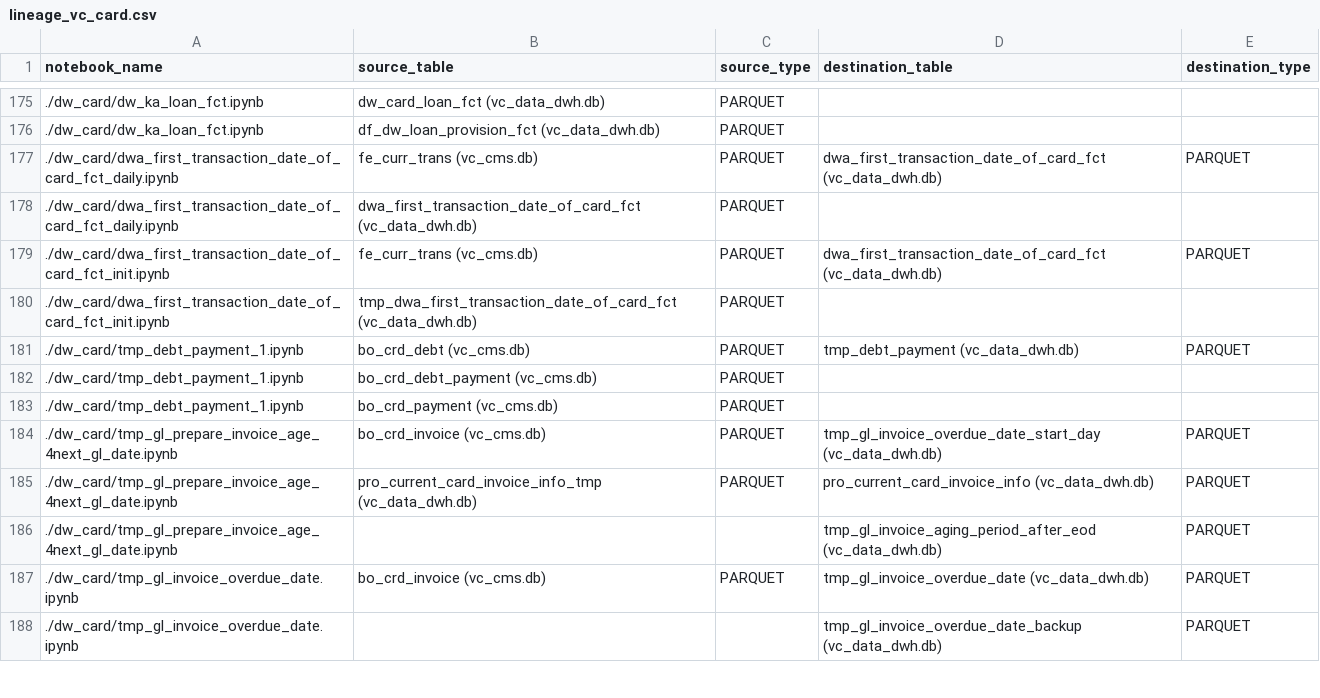
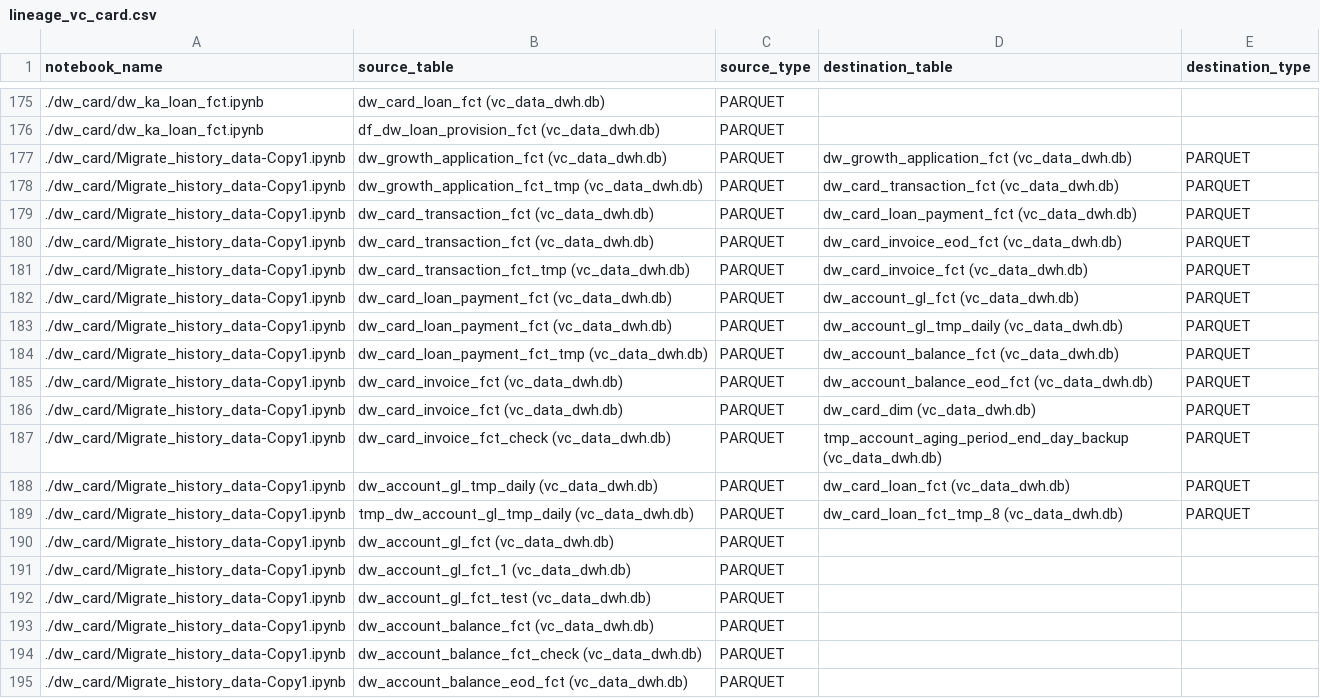
Before and after one commit to Thangdo26/data-lineage-viewer, a CSV file: public/lineage_vc_card.csv, drawn as a sheet; only a part is shown, gaps mark what is left out; the shorter side is filled out with more unchanged rows; the diff covers the shown part only.

```diff
--- a/public/lineage_vc_card.csv
+++ b/public/lineage_vc_card.csv
@@ -176 +176,20 @@ notebook_name,source_table,source_type,destination_table,destination_type
 ./dw_card/dw_ka_loan_fct.ipynb,df_dw_loan_provision_fct (vc_data_dwh.db),PARQUET,,
+./dw_card/Migrate_history_data-Copy1.ipynb,dw_growth_application_fct (vc_data_dwh.db),PARQUET,dw_growth_application_fct (vc_data_dwh.db),PARQUET
+./dw_card/Migrate_history_data-Copy1.ipynb,dw_growth_application_fct_tmp (vc_data_dwh.db),PARQUET,dw_card_transaction_fct (vc_data_dwh.db),PARQUET
+./dw_card/Migrate_history_data-Copy1.ipynb,dw_card_transaction_fct (vc_data_dwh.db),PARQUET,dw_card_loan_payment_fct (vc_data_dwh.db),PARQUET
+./dw_card/Migrate_history_data-Copy1.ipynb,dw_card_transaction_fct (vc_data_dwh.db),PARQUET,dw_card_invoice_eod_fct (vc_data_dwh.db),PARQUET
+./dw_card/Migrate_history_data-Copy1.ipynb,dw_card_transaction_fct_tmp (vc_data_dwh.db),PARQUET,dw_card_invoice_fct (vc_data_dwh.db),PARQUET
+./dw_card/Migrate_history_data-Copy1.ipynb,dw_card_loan_payment_fct (vc_data_dwh.db),PARQUET,dw_account_gl_fct (vc_data_dwh.db),PARQUET
+./dw_card/Migrate_history_data-Copy1.ipynb,dw_card_loan_payment_fct (vc_data_dwh.db),PARQUET,dw_account_gl_tmp_daily (vc_data_dwh.db),PARQUET
+./dw_card/Migrate_history_data-Copy1.ipynb,dw_card_loan_payment_fct_tmp (vc_data_dwh.db),PARQUET,dw_account_balance_fct (vc_data_dwh.db),PARQUET
+./dw_card/Migrate_history_data-Copy1.ipynb,dw_card_invoice_fct (vc_data_dwh.db),PARQUET,dw_account_balance_eod_fct (vc_data_dwh.db),PARQUET
+./dw_card/Migrate_history_data-Copy1.ipynb,dw_card_invoice_fct (vc_data_dwh.db),PARQUET,dw_card_dim (vc_data_dwh.db),PARQUET
+./dw_card/Migrate_history_data-Copy1.ipynb,dw_card_invoice_fct_check (vc_data_dwh.db),PARQUET,tmp_account_aging_period_end_day_backup (vc_data_dwh.db),PARQUET
+./dw_card/Migrate_history_data-Copy1.ipynb,dw_account_gl_tmp_daily (vc_data_dwh.db),PARQUET,dw_card_loan_fct (vc_data_dwh.db),PARQUET
+./dw_card/Migrate_history_data-Copy1.ipynb,tmp_dw_account_gl_tmp_daily (vc_data_dwh.db),PARQUET,dw_card_loan_fct_tmp_8 (vc_data_dwh.db),PARQUET
+./dw_card/Migrate_history_data-Copy1.ipynb,dw_account_gl_fct (vc_data_dwh.db),PARQUET,,
+./dw_card/Migrate_history_data-Copy1.ipynb,dw_account_gl_fct_1 (vc_data_dwh.db),PARQUET,,
+./dw_card/Migrate_history_data-Copy1.ipynb,dw_account_gl_fct_test (vc_data_dwh.db),PARQUET,,
+./dw_card/Migrate_history_data-Copy1.ipynb,dw_account_balance_fct (vc_data_dwh.db),PARQUET,,
+./dw_card/Migrate_history_data-Copy1.ipynb,dw_account_balance_fct_check (vc_data_dwh.db),PARQUET,,
+./dw_card/Migrate_history_data-Copy1.ipynb,dw_account_balance_eod_fct (vc_data_dwh.db),PARQUET,,
```
Also changed, not shown: 12 added rows and 1 edited cell elsewhere in this file, public/lineage_fast_money.csv, public/lineage_tinvay.csv, 6 other files.
